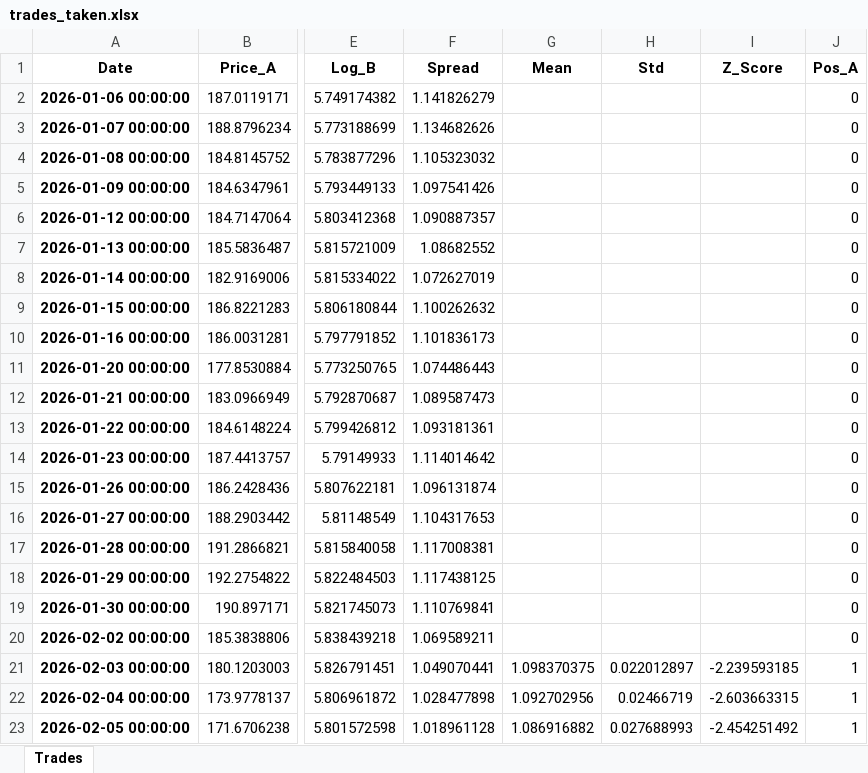
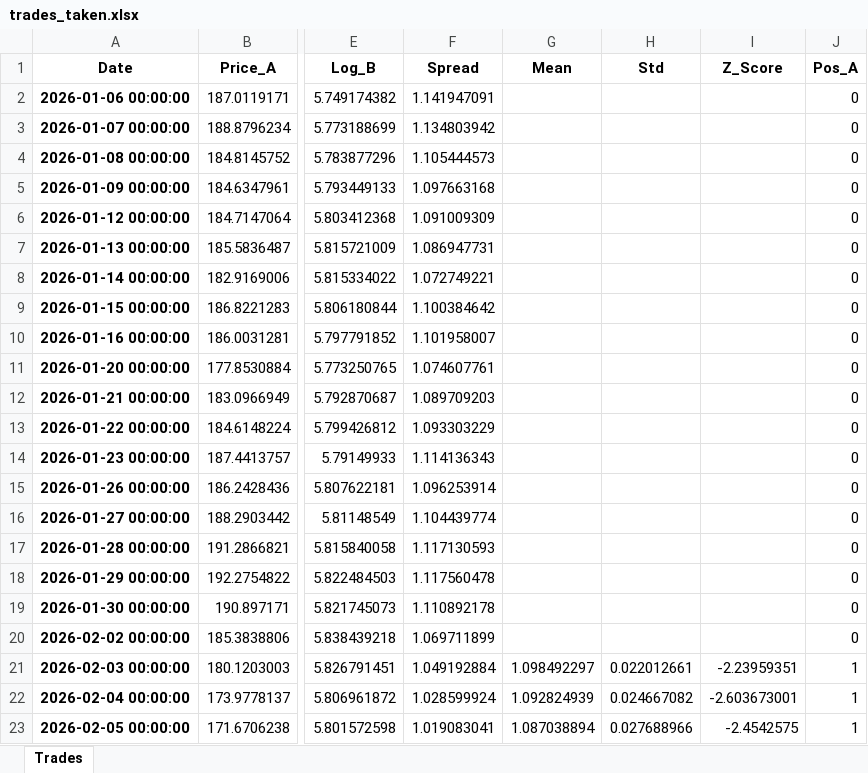
Before and after one commit to massey007/pairs_trading_algo, an Excel workbook: trades_taken.xlsx, sheet Trades, drawn as a sheet; only a part is shown, gaps mark what is left out; values as stored, in another font and other column widths than the file's, no borders; the diff covers the shown part only; the diff names each change by its address in the sheet, - before the commit and + after, or states it on an @@ line.

```diff
--- a/trades_taken.xlsx (sheet Trades)
+++ b/trades_taken.xlsx (sheet Trades)
-F2 (Spread): 1.141826279
+F2 (Spread): 1.141947091
-F3 (Spread): 1.134682626
+F3 (Spread): 1.134803942
-F4 (Spread): 1.105323032
+F4 (Spread): 1.105444573
-F5 (Spread): 1.097541426
+F5 (Spread): 1.097663168
-F6 (Spread): 1.090887357
+F6 (Spread): 1.091009309
-F7 (Spread): 1.08682552
+F7 (Spread): 1.086947731
-F8 (Spread): 1.072627019
+F8 (Spread): 1.072749221
-F9 (Spread): 1.100262632
+F9 (Spread): 1.100384642
-F10 (Spread): 1.101836173
+F10 (Spread): 1.101958007
-F11 (Spread): 1.074486443
+F11 (Spread): 1.074607761
-F12 (Spread): 1.089587473
+F12 (Spread): 1.089709203
-F13 (Spread): 1.093181361
+F13 (Spread): 1.093303229
-F14 (Spread): 1.114014642
+F14 (Spread): 1.114136343
-F15 (Spread): 1.096131874
+F15 (Spread): 1.096253914
-F16 (Spread): 1.104317653
+F16 (Spread): 1.104439774
-F17 (Spread): 1.117008381
+F17 (Spread): 1.117130593
-F18 (Spread): 1.117438125
+F18 (Spread): 1.117560478
-F19 (Spread): 1.110769841
+F19 (Spread): 1.110892178
-F20 (Spread): 1.069589211
+F20 (Spread): 1.069711899
-F21 (Spread): 1.049070441
+F21 (Spread): 1.049192884
-G21 (Mean): 1.098370375
+G21 (Mean): 1.098492297
-H21 (Std): 0.022012897
+H21 (Std): 0.022012661
-I21 (Z_Score): -2.239593185
+I21 (Z_Score): -2.23959351
-F22 (Spread): 1.028477898
+F22 (Spread): 1.028599924
-G22 (Mean): 1.092702956
+G22 (Mean): 1.092824939
-H22 (Std): 0.02466719
+H22 (Std): 0.024667082
-I22 (Z_Score): -2.603663315
+I22 (Z_Score): -2.603673001
-F23 (Spread): 1.018961128
+F23 (Spread): 1.019083041
-G23 (Mean): 1.086916882
+G23 (Mean): 1.087038894
-H23 (Std): 0.027688993
+H23 (Std): 0.027688966
-I23 (Z_Score): -2.454251492
+I23 (Z_Score): -2.4542575
```
Also changed, not shown: 370 edited cells elsewhere in this sheet, 1 other file.
